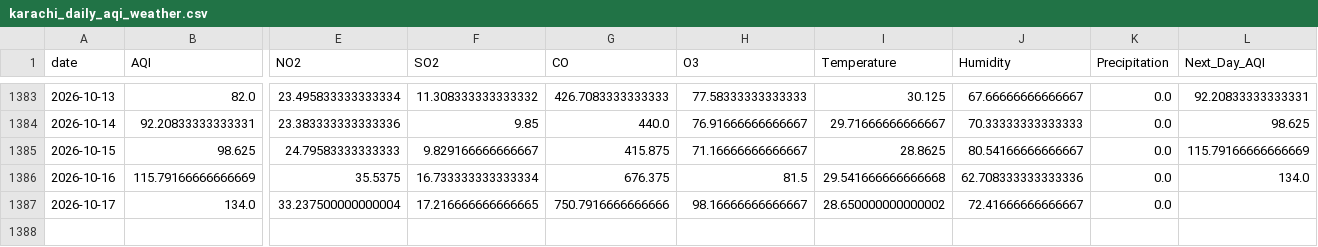
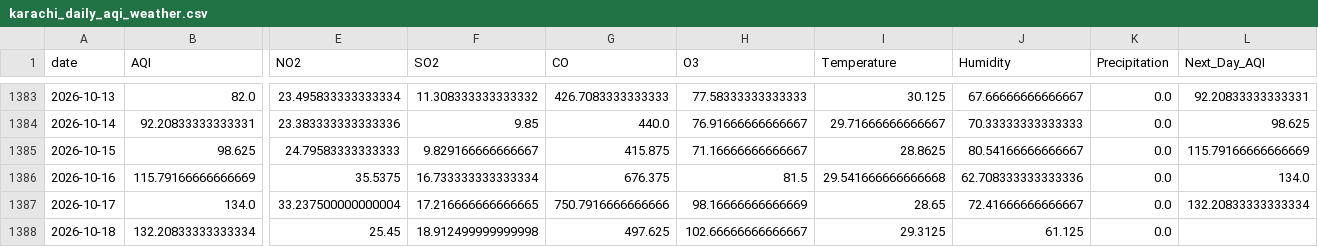
Before and after one commit to itsmeumaima/Pearls-AQI-Predictor, a CSV file: data/raw/karachi_daily_aqi_weather.csv, drawn as a sheet; only a part is shown, gaps mark what is left out; rows hold the shown columns only; the diff names each change by its address in the sheet, - before the commit and + after, or states it on an @@ line.

```diff
--- a/data/raw/karachi_daily_aqi_weather.csv
+++ b/data/raw/karachi_daily_aqi_weather.csv
-H1387 (O3): 98.16666666666667
+H1387 (O3): 98.16666666666669
-I1387 (Temperature): 28.650000000000002
+I1387 (Temperature): 28.65
-L1387 (Next_Day_AQI): (empty)
+L1387 (Next_Day_AQI): 132.20833333333334
+row 1388: 2026-10-18 | 132.20833333333334 | 25.45 | 18.912499999999998 | 497.625 | 102.66666666666667 | 29.3125 | 61.125 | 0.0
```
Also changed, not shown: 1 other file.
